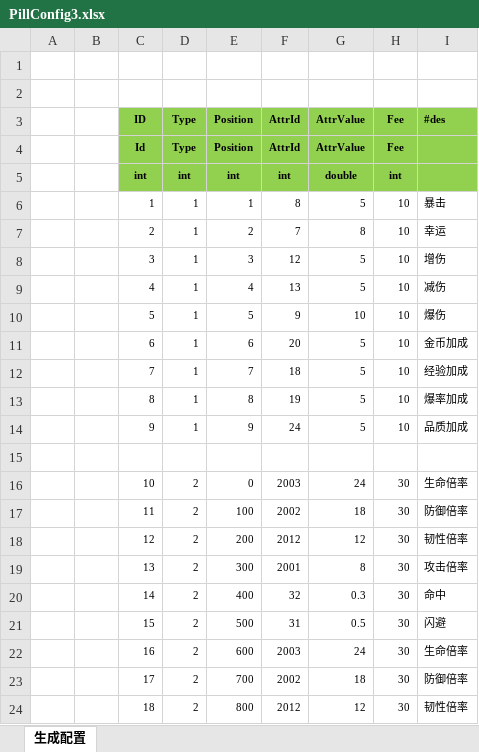
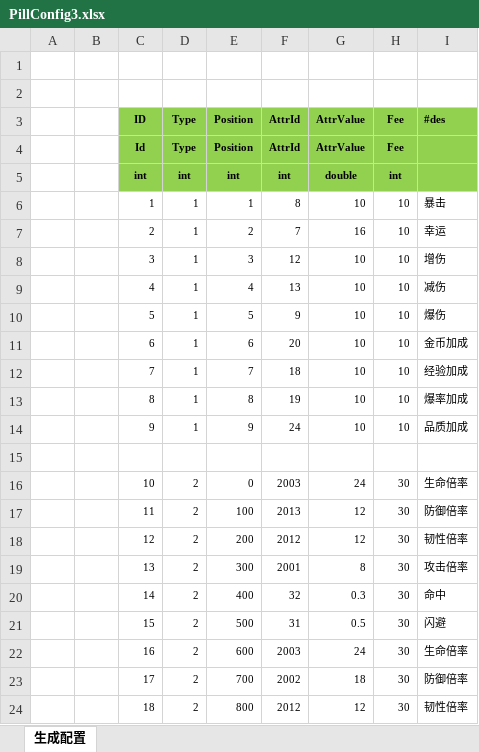
Before and after one commit to wokanjianyang/WrittenLegend, an Excel workbook: Excel/PillConfig3.xlsx, sheet 生成配置, drawn as a sheet; only a part is shown; values as stored, in another font and other column widths than the file's, no borders; the diff names each change by its address in the sheet, - before the commit and + after, or states it on an @@ line.

```diff
--- a/Excel/PillConfig3.xlsx (sheet 生成配置)
+++ b/Excel/PillConfig3.xlsx (sheet 生成配置)
-G6 (AttrValue): 5
+G6 (AttrValue): 10
-G7 (AttrValue): 8
+G7 (AttrValue): 16
-G8:G9 (AttrValue): 5
+G8:G9 (AttrValue): 10
-G11:G14 (AttrValue): 5
+G11:G14 (AttrValue): 10
-F17 (AttrId): 2002
+F17 (AttrId): 2013
-G17 (AttrValue): 18
+G17 (AttrValue): 12
```
Also changed, not shown: Excel/MonsterPillConfig.xlsx, 12 other files.
